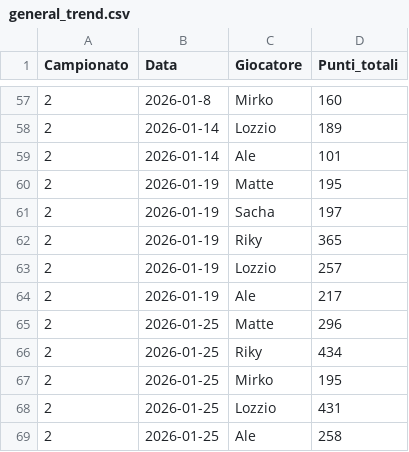
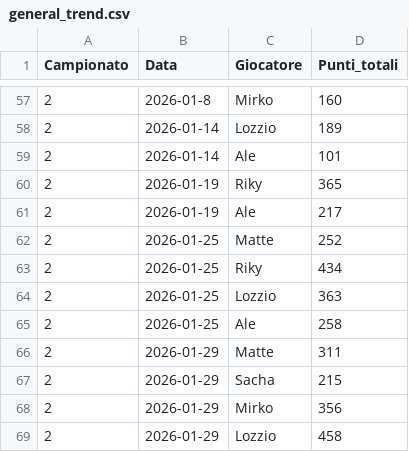
Before and after one commit to matte995/risiko-championship.github.io, a CSV file: js/statistiche/chart1/general_trend.csv, drawn as a sheet; only a part is shown, gaps mark what is left out.

```diff
--- a/js/statistiche/chart1/general_trend.csv
+++ b/js/statistiche/chart1/general_trend.csv
@@ -59,11 +59,11 @@ Campionato,Data,Giocatore,Punti_totali
 2,2026-01-14,Ale,101
-2,2026-01-19,Matte,195
-2,2026-01-19,Sacha,197
 2,2026-01-19,Riky,365
-2,2026-01-19,Lozzio,257
 2,2026-01-19,Ale,217
-2,2026-01-25,Matte,296
+2,2026-01-25,Matte,252
 2,2026-01-25,Riky,434
-2,2026-01-25,Mirko,195
-2,2026-01-25,Lozzio,431
+2,2026-01-25,Lozzio,363
 2,2026-01-25,Ale,258
+2,2026-01-29,Matte,311
+2,2026-01-29,Sacha,215
+2,2026-01-29,Mirko,356
+2,2026-01-29,Lozzio,458
```
Also changed, not shown: js/statistiche/chart2/objective_points.csv, 1 other file.
